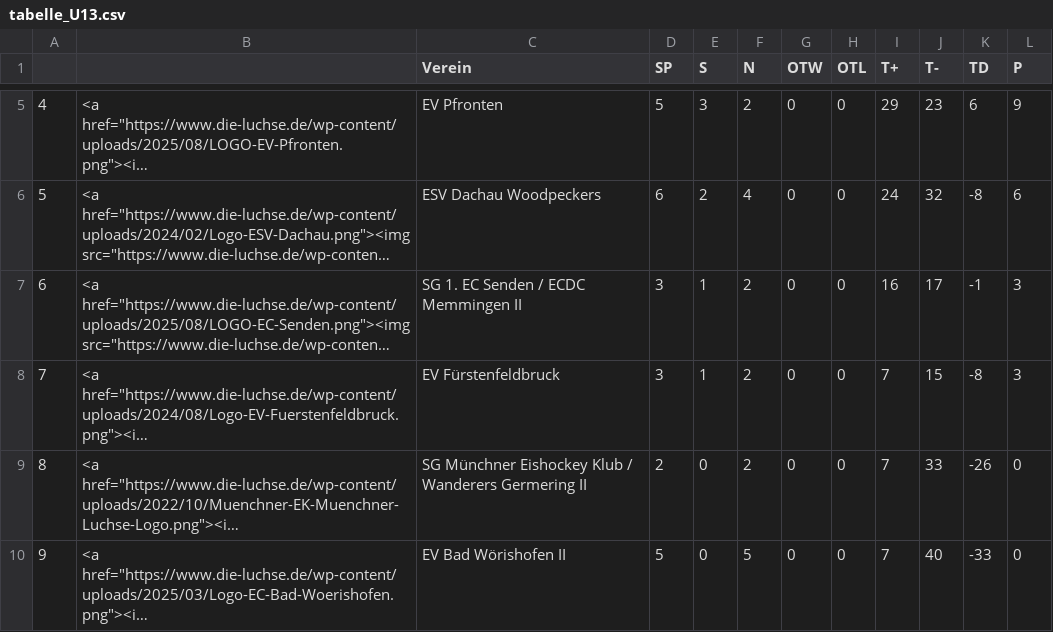
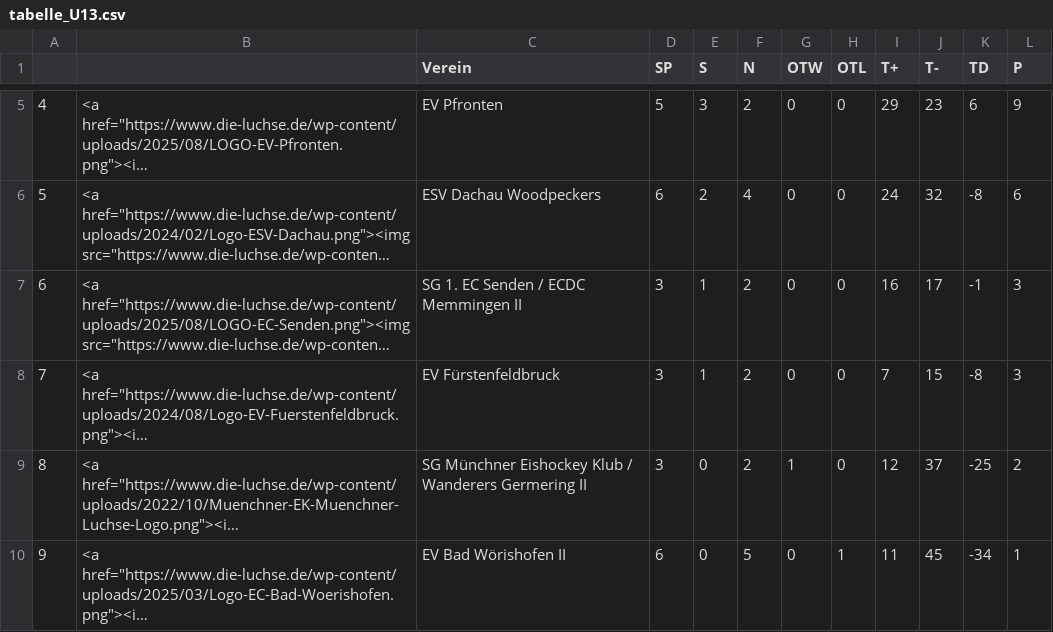
Before and after one commit to lpkiemes/mek-autotabelle, a CSV file: tabelle_U13.csv, drawn as a sheet; only a part is shown, gaps mark what is left out; long unchanged cells end in …; the diff names each change by its address in the sheet, - before the commit and + after, or states it on an @@ line.

```diff
--- a/tabelle_U13.csv
+++ b/tabelle_U13.csv
-D9 (SP): 2
+D9 (SP): 3
-G9 (OTW): 0
+G9 (OTW): 1
-I9 (T+): 7
+I9 (T+): 12
-J9 (T-): 33
+J9 (T-): 37
-K9 (TD): -26
+K9 (TD): -25
-L9 (P): 0
+L9 (P): 2
-D10 (SP): 5
+D10 (SP): 6
-H10 (OTL): 0
+H10 (OTL): 1
-I10 (T+): 7
+I10 (T+): 11
-J10 (T-): 40
+J10 (T-): 45
-K10 (TD): -33
+K10 (TD): -34
-L10 (P): 0
+L10 (P): 1
```
Also changed, not shown: tabelle.csv, tabelle_U15.csv.
